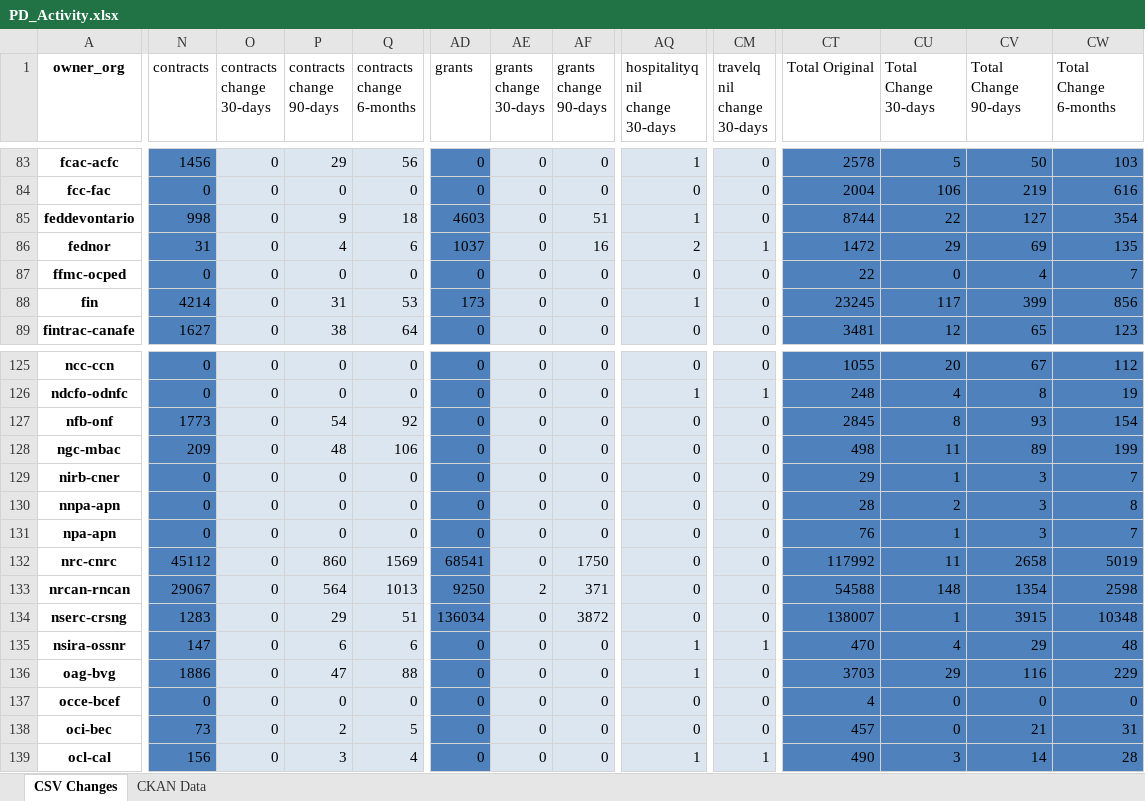
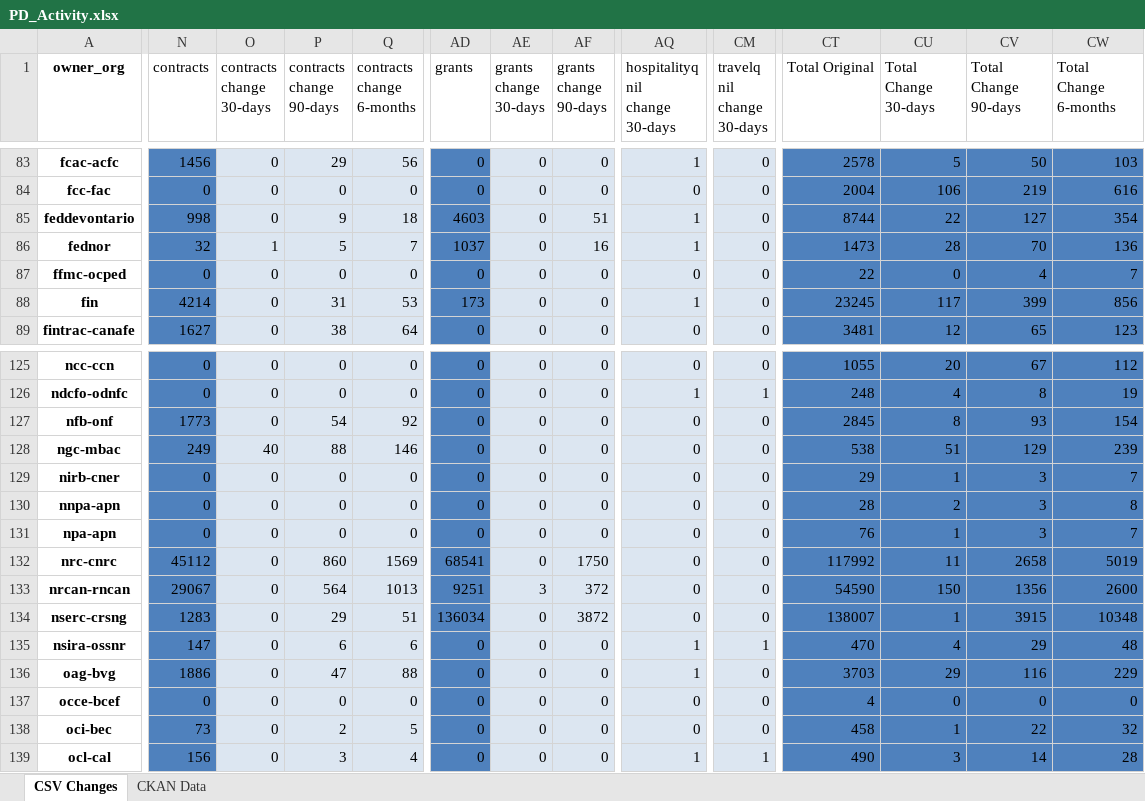
Before and after one commit to open-data/analytics-corporate-reporting, an Excel workbook: PD_CHANGES_RPT/PD_Activity.xlsx, sheet CSV Changes, drawn as a sheet; only a part is shown, gaps mark what is left out; values as stored, in another font and other column widths than the file's, no borders; the diff covers the shown part only; the diff names each change by its address in the sheet, - before the commit and + after, or states it on an @@ line.

```diff
--- a/PD_CHANGES_RPT/PD_Activity.xlsx (sheet CSV Changes)
+++ b/PD_CHANGES_RPT/PD_Activity.xlsx (sheet CSV Changes)
-N86 (contracts): 31
+N86 (contracts): 32
-O86 (contracts change 30-days): 0
+O86 (contracts change 30-days): 1
-P86 (contracts change 90-days): 4
+P86 (contracts change 90-days): 5
-Q86 (contracts change 6-months): 6
+Q86 (contracts change 6-months): 7
-AQ86 (hospitalityq nil change 30-days): 2
+AQ86 (hospitalityq nil change 30-days): 1
-CM86 (travelq nil change 30-days): 1
+CM86 (travelq nil change 30-days): 0
-CT86 (Total Original): 1472
+CT86 (Total Original): 1473
-CU86 (Total Change 30-days): 29
+CU86 (Total Change 30-days): 28
-CV86 (Total Change 90-days): 69
+CV86 (Total Change 90-days): 70
-CW86 (Total Change 6-months): 135
+CW86 (Total Change 6-months): 136
-N128 (contracts): 209
+N128 (contracts): 249
-O128 (contracts change 30-days): 0
+O128 (contracts change 30-days): 40
-P128 (contracts change 90-days): 48
+P128 (contracts change 90-days): 88
-Q128 (contracts change 6-months): 106
+Q128 (contracts change 6-months): 146
-CT128 (Total Original): 498
+CT128 (Total Original): 538
-CU128 (Total Change 30-days): 11
+CU128 (Total Change 30-days): 51
-CV128 (Total Change 90-days): 89
+CV128 (Total Change 90-days): 129
-CW128 (Total Change 6-months): 199
+CW128 (Total Change 6-months): 239
-AD133 (grants): 9250
+AD133 (grants): 9251
-AE133 (grants change 30-days): 2
+AE133 (grants change 30-days): 3
-AF133 (grants change 90-days): 371
+AF133 (grants change 90-days): 372
-CT133 (Total Original): 54588
+CT133 (Total Original): 54590
-CU133 (Total Change 30-days): 148
+CU133 (Total Change 30-days): 150
-CV133 (Total Change 90-days): 1354
+CV133 (Total Change 90-days): 1356
-CW133 (Total Change 6-months): 2598
+CW133 (Total Change 6-months): 2600
-CT138 (Total Original): 457
+CT138 (Total Original): 458
-CU138 (Total Change 30-days): 0
+CU138 (Total Change 30-days): 1
-CV138 (Total Change 90-days): 21
+CV138 (Total Change 90-days): 22
-CW138 (Total Change 6-months): 31
+CW138 (Total Change 6-months): 32
```
Also changed, not shown: 115 edited cells elsewhere in this sheet, sheet CKAN Data, 2 other files.
